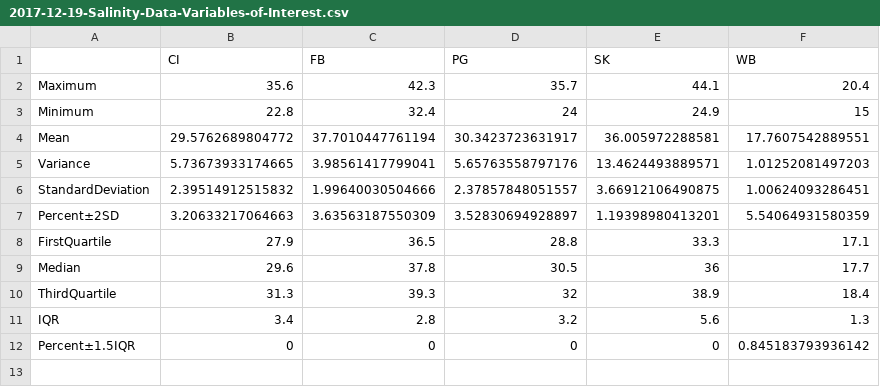
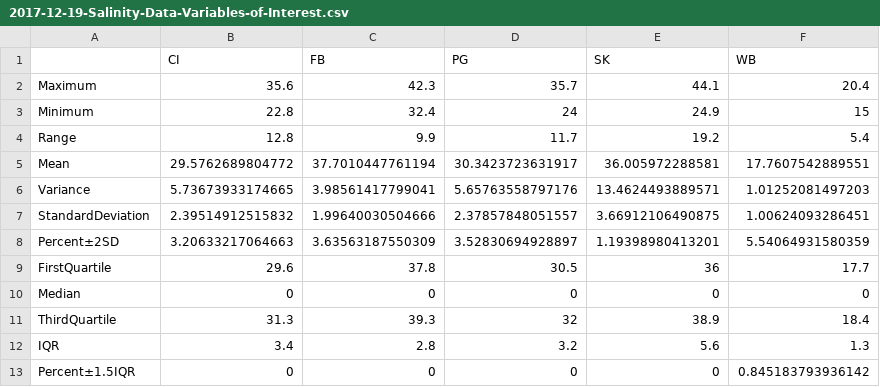
Before and after one commit to RobertsLab/project-oyster-oa, a CSV file: analyses/DNR_SRM_20170902/2017-11-15-Environmental-Data-and-Biomarker-Analyses/2017-12-13-Environmental-Data-Quality-Control/2017-12-19-Salinity-Data-Variables-of-Interest.csv, drawn as a sheet.

```diff
--- a/analyses/DNR_SRM_20170902/2017-11-15-Environmental-Data-and-Biomarker-Analyses/2017-12-13-Environmental-Data-Quality-Control/2017-12-19-Salinity-Data-Variables-of-Interest.csv
+++ b/analyses/DNR_SRM_20170902/2017-11-15-Environmental-Data-and-Biomarker-Analyses/2017-12-13-Environmental-Data-Quality-Control/2017-12-19-Salinity-Data-Variables-of-Interest.csv
@@ -3,2 +3,3 @@
 "Minimum",22.8,32.4,24,24.9,15
+"Range",12.8,9.9,11.7,19.2,5.4
 "Mean",29.5762689804772,37.7010447761194,30.3423723631917,36.005972288581,17.7607542889551
@@ -7,4 +8,4 @@
 "Percent±2SD",3.20633217064663,3.63563187550309,3.52830694928897,1.19398980413201,5.54064931580359
-"FirstQuartile",27.9,36.5,28.8,33.3,17.1
-"Median",29.6,37.8,30.5,36,17.7
+"FirstQuartile",29.6,37.8,30.5,36,17.7
+"Median",0,0,0,0,0
 "ThirdQuartile",31.3,39.3,32,38.9,18.4
```
Also changed, not shown: analyses/DNR_SRM_20170902/2017-11-15-Environmental-Data-and-Biomarker-Analyses/2017-12-13-Environmental-Data-Quality-Control/2017-12-19-DO-Data-Variables-of-Interest.csv, analyses/DNR_SRM_20170902/2017-11-15-Environmental-Data-and-Biomarker-Analyses/2017-12-13-Environmental-Data-Quality-Control/2017-12-19-Temperature-Data-Variables-of-Interest.csv, 3 other files.
